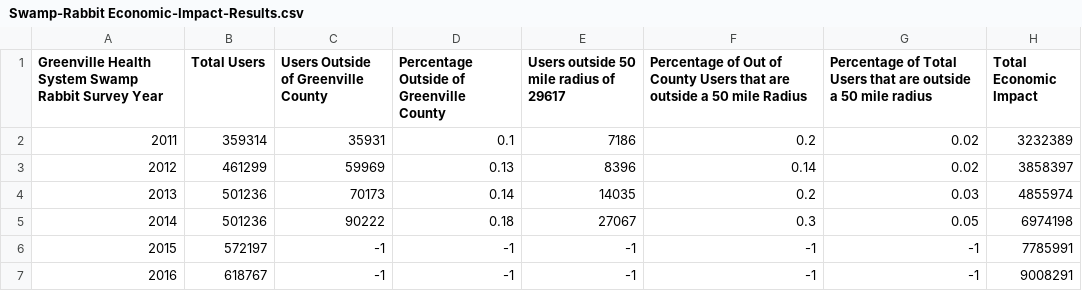
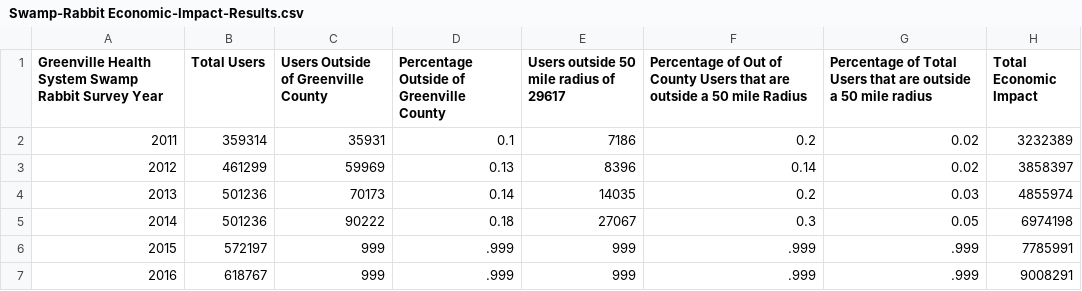
Before and after one commit to LambdaSchool/DS-Unit-1-Sprint-5-Data-Storytelling-Blog-Post, a CSV file: DS-Unit-1-Sprint-5-Data-Storytelling-Data/Swamp-Rabbit Economic-Impact-Results.csv, drawn as a sheet.

Commit message:
Update Swamp-Rabbit Economic-Impact-Results.csv

```diff
--- a/DS-Unit-1-Sprint-5-Data-Storytelling-Data/Swamp-Rabbit Economic-Impact-Results.csv
+++ b/DS-Unit-1-Sprint-5-Data-Storytelling-Data/Swamp-Rabbit Economic-Impact-Results.csv
@@ -5,3 +5,3 @@ Greenville Health System Swamp Rabbit Survey Year, Total Users, Users Outside of
 2014,501236,90222,0.18,27067,0.3,0.05,6974198,
-2015,572197,-1,-1,-1,-1,-1,7785991,
-2016,618767,-1,-1,-1,-1,-1,9008291,
+2015,572197,999,.999,999,.999, .999,7785991,
+2016,618767,999,.999,999,.999, .999,9008291,
```
